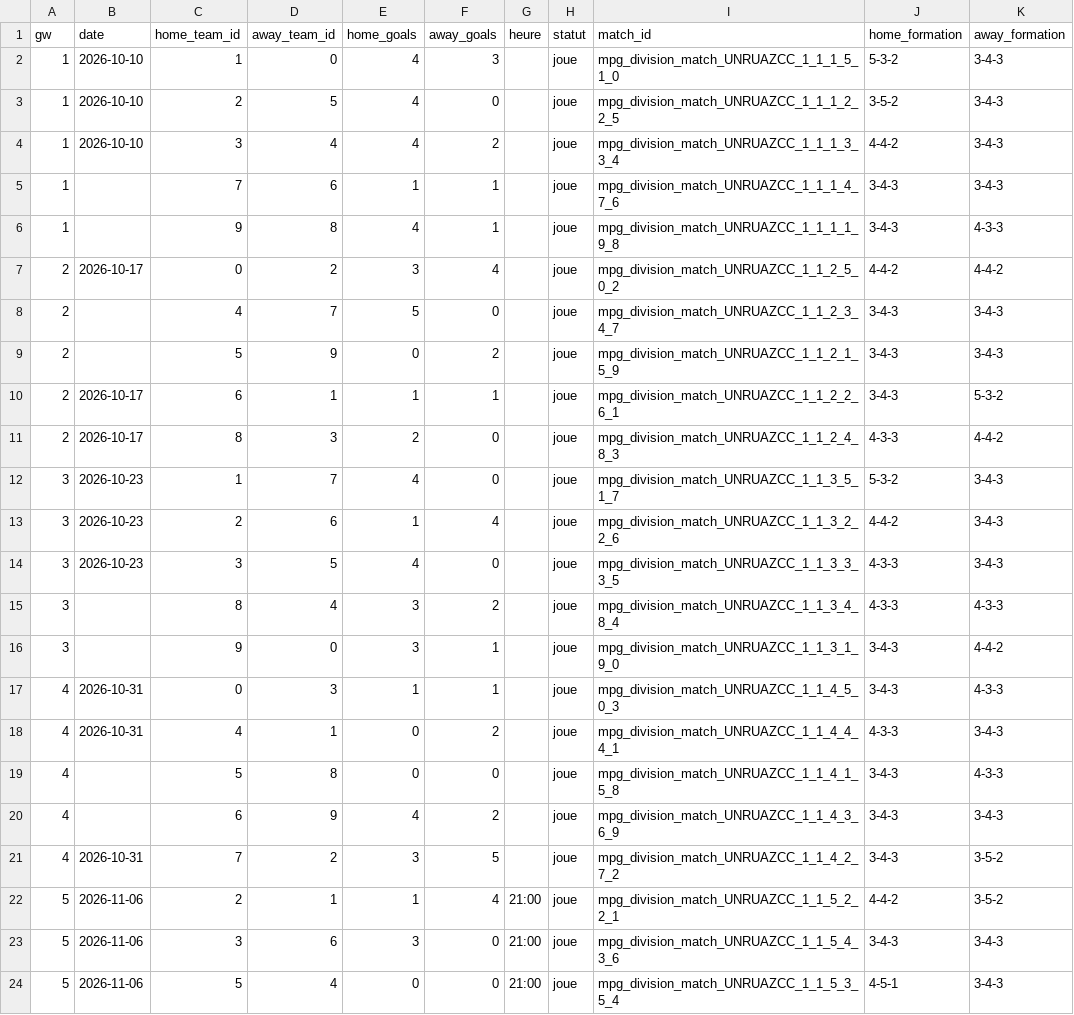
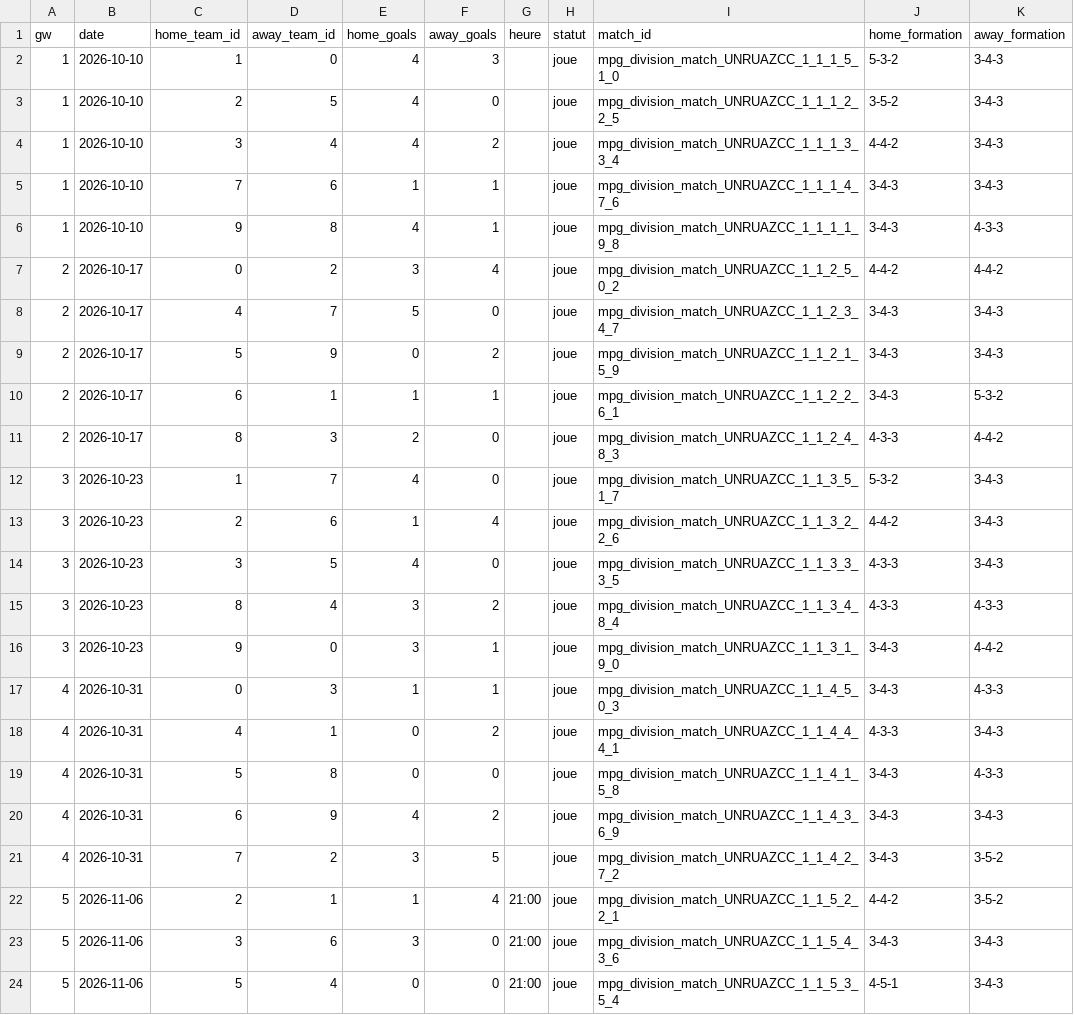
Before and after one commit to quentin-trlt/mpg_napoly_game_analyzer, a CSV file: data/fixtures.csv, drawn as a sheet; only a part is shown; the diff names each change by its address in the sheet, - before the commit and + after, or states it on an @@ line.

```diff
--- a/data/fixtures.csv
+++ b/data/fixtures.csv
-B5:B6 (date): (empty)
+B5:B6 (date): 2026-10-10
-B8:B9 (date): (empty)
+B8:B9 (date): 2026-10-17
-B15:B16 (date): (empty)
+B15:B16 (date): 2026-10-23
-B19:B20 (date): (empty)
+B19:B20 (date): 2026-10-31
```
Also changed, not shown: data/players.csv, 23 other files.
